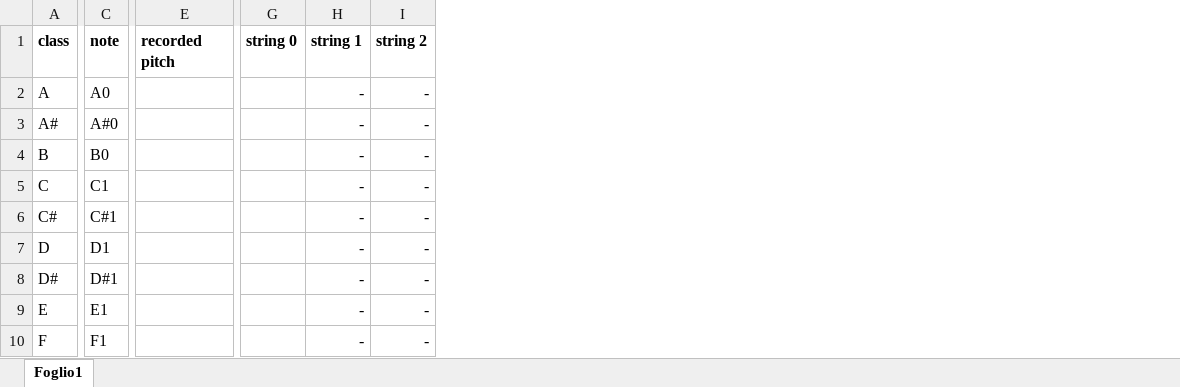
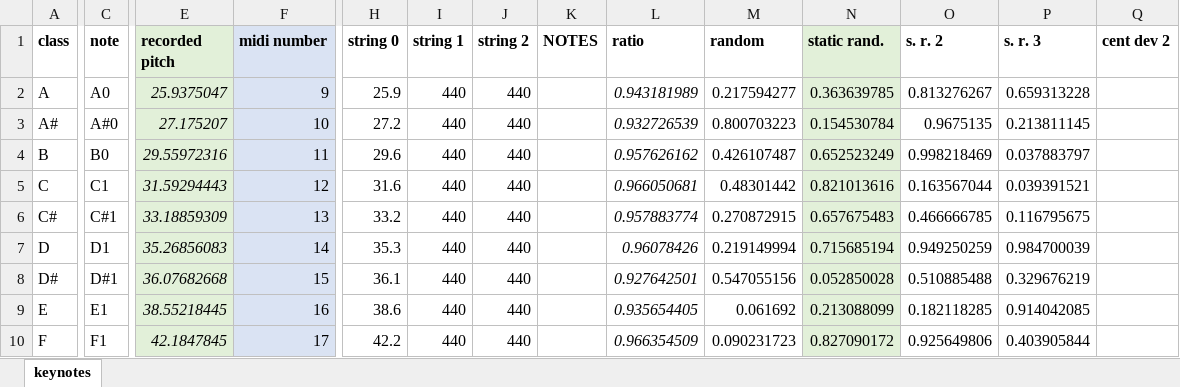
Before and after one commit to giacomo-ascari/smc8-pm-project, an Excel workbook: workshop/keynotes.xlsx, sheet keynotes, drawn as a sheet; only a part is shown, gaps mark what is left out; values as stored, in another font and other column widths than the file's, no borders; addresses are those after the commit; the diff covers the shown part only; the diff names each change by its address in the sheet, - before the commit and + after, or states it on an @@ line.

```diff
--- a/workshop/keynotes.xlsx (sheet keynotes)
+++ b/workshop/keynotes.xlsx (sheet keynotes)
-sheet tab: Foglio1
+sheet tab: keynotes
+column F (midi number), rows 2-10: 9 | 10 | 11 | 12 | 13 | 14 | 15 | 16 | 17
+column K (NOTES), empty
+column L (ratio), rows 2-10: 0.943181989 | 0.932726539 | 0.957626162 | 0.966050681 | 0.957883774 | 0.96078426 | 0.927642501 | 0.935654405 | 0.966354509
+column M (random), rows 2-10: 0.217594277 | 0.800703223 | 0.426107487 | 0.48301442 | 0.270872915 | 0.219149994 | 0.547055156 | 0.061692 | 0.090231723
+column N (static rand.), rows 2-10: 0.363639785 | 0.154530784 | 0.652523249 | 0.821013616 | 0.657675483 | 0.715685194 | 0.052850028 | 0.213088099 | 0.827090172
+column O (s. r. 2), rows 2-10: 0.813276267 | 0.9675135 | 0.998218469 | 0.163567044 | 0.466666785 | 0.949250259 | 0.510885488 | 0.182118285 | 0.925649806
+column P (s. r. 3), rows 2-10: 0.659313228 | 0.213811145 | 0.037883797 | 0.039391521 | 0.116795675 | 0.984700039 | 0.329676219 | 0.914042085 | 0.403905844
+column Q (cent dev 2), empty
-E1:E10 fill: none
+E1:E10 fill: #E2F0D9
-E2 (recorded pitch): (empty)
+E2 (recorded pitch): 25.9375047
-H2 (string 0): (empty)
+H2 (string 0): 25.9
-I2:I10 (string 1): -
+I2:I10 (string 1): 440
-J2:J10 (string 2): -
+J2:J10 (string 2): 440
-E3 (recorded pitch): (empty)
+E3 (recorded pitch): 27.175207
-H3 (string 0): (empty)
+H3 (string 0): 27.2
-E4 (recorded pitch): (empty)
+E4 (recorded pitch): 29.55972316
-H4 (string 0): (empty)
+H4 (string 0): 29.6
-E5 (recorded pitch): (empty)
+E5 (recorded pitch): 31.59294443
-H5 (string 0): (empty)
+H5 (string 0): 31.6
-E6 (recorded pitch): (empty)
+E6 (recorded pitch): 33.18859309
-H6 (string 0): (empty)
+H6 (string 0): 33.2
-E7 (recorded pitch): (empty)
+E7 (recorded pitch): 35.26856083
-H7 (string 0): (empty)
+H7 (string 0): 35.3
-E8 (recorded pitch): (empty)
+E8 (recorded pitch): 36.07682668
-H8 (string 0): (empty)
+H8 (string 0): 36.1
-E9 (recorded pitch): (empty)
+E9 (recorded pitch): 38.55218445
-H9 (string 0): (empty)
+H9 (string 0): 38.6
-E10 (recorded pitch): (empty)
+E10 (recorded pitch): 42.1847845
-H10 (string 0): (empty)
+H10 (string 0): 42.2
```
Also changed, not shown: 1 added column, 288 edited cells and cell formats elsewhere in this sheet, 6 other files.
